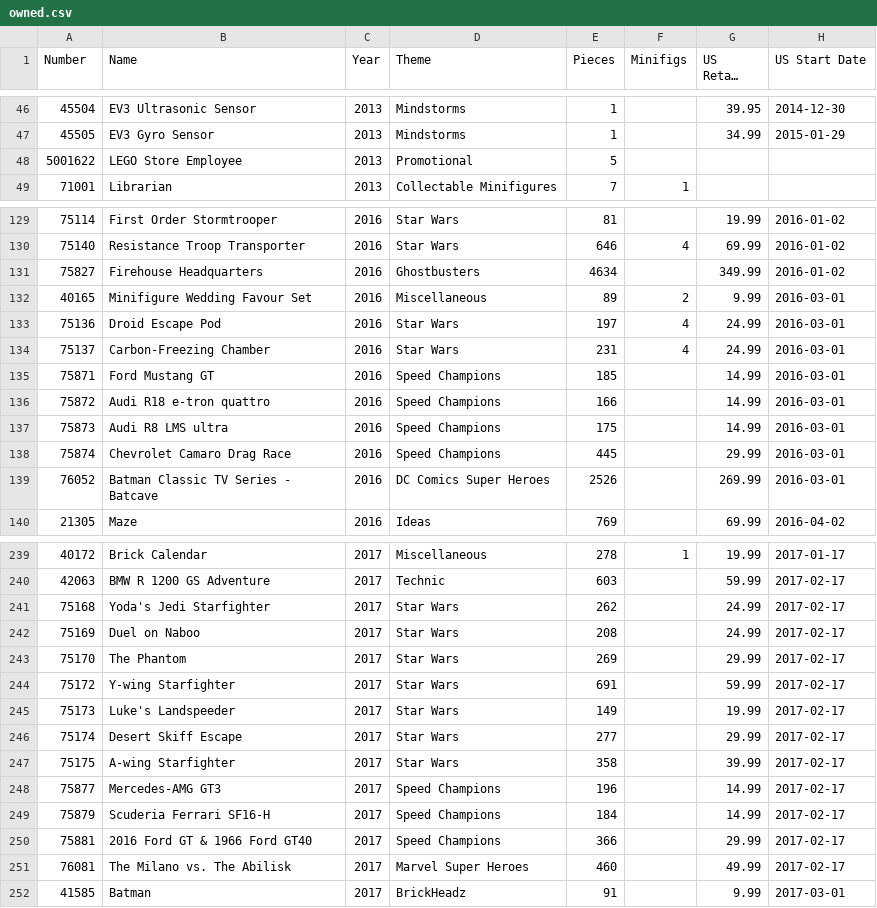
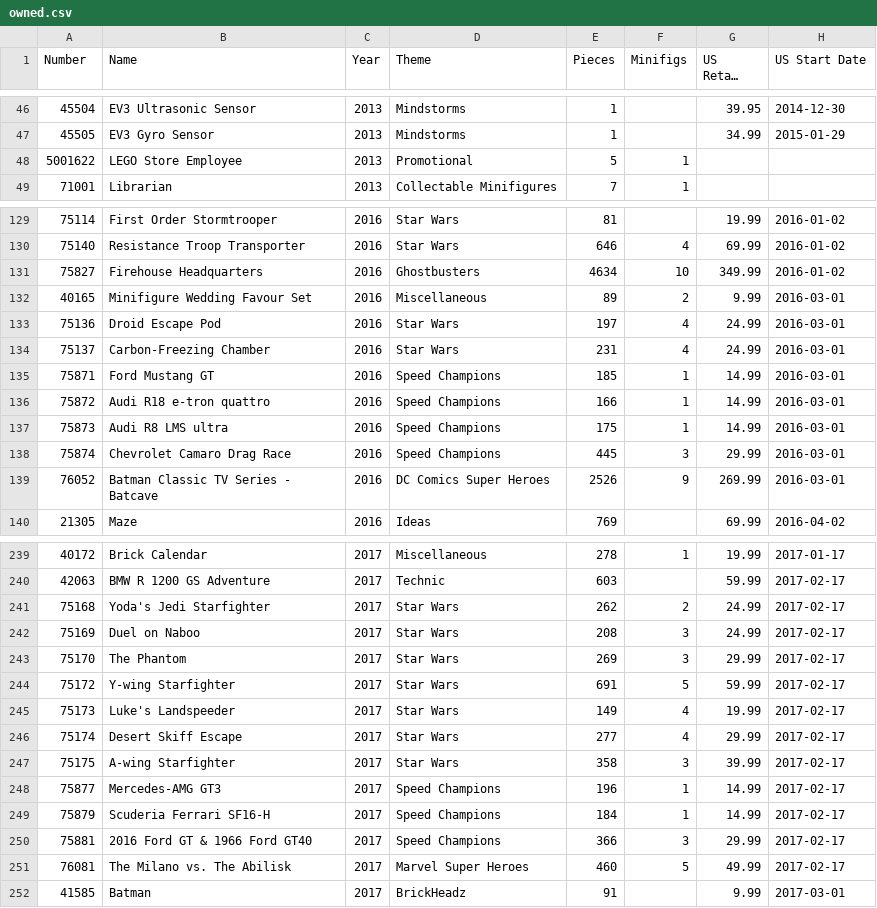
Before and after one commit to schultzy51/brickset, a CSV file: lists/owned.csv, drawn as a sheet; only a part is shown, gaps mark what is left out; long unchanged cells end in …; the diff covers the shown part only; the diff names each change by its address in the sheet, - before the commit and + after, or states it on an @@ line.

```diff
--- a/lists/owned.csv
+++ b/lists/owned.csv
-F48 (Minifigs): (empty)
+F48 (Minifigs): 1
-F131 (Minifigs): (empty)
+F131 (Minifigs): 10
-F135:F137 (Minifigs): (empty)
+F135:F137 (Minifigs): 1
-F138 (Minifigs): (empty)
+F138 (Minifigs): 3
-F139 (Minifigs): (empty)
+F139 (Minifigs): 9
-F241 (Minifigs): (empty)
+F241 (Minifigs): 2
-F242:F243 (Minifigs): (empty)
+F242:F243 (Minifigs): 3
-F244 (Minifigs): (empty)
+F244 (Minifigs): 5
-F245:F246 (Minifigs): (empty)
+F245:F246 (Minifigs): 4
-F247 (Minifigs): (empty)
+F247 (Minifigs): 3
-F248:F249 (Minifigs): (empty)
+F248:F249 (Minifigs): 1
-F250 (Minifigs): (empty)
+F250 (Minifigs): 3
-F251 (Minifigs): (empty)
+F251 (Minifigs): 5
```
Also changed, not shown: 74 edited cells elsewhere in this file, lists/wanted.csv, lists/wanted_released.csv, 3 other files.
